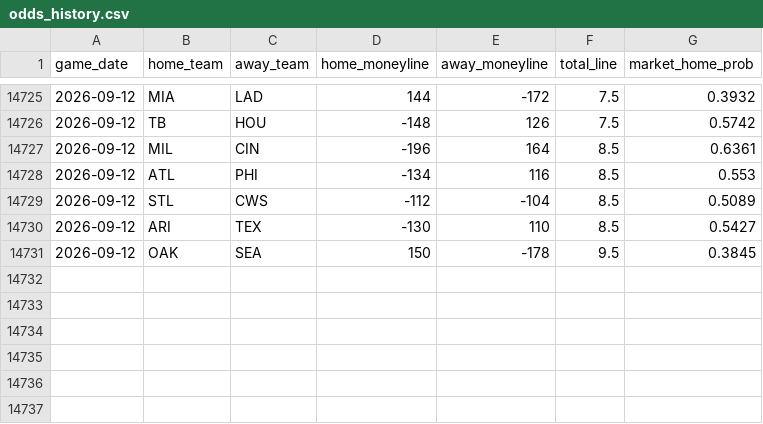
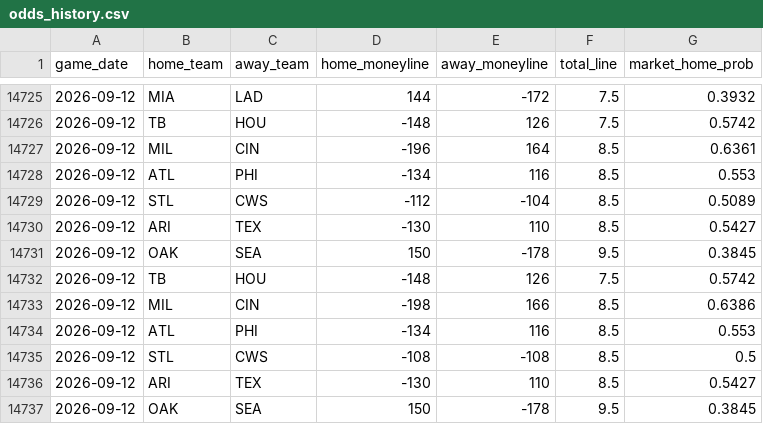
Before and after one commit to gigadon/Thats-Baseball, a CSV file: data/odds_history.csv, drawn as a sheet; only a part is shown, gaps mark what is left out.

```diff
--- a/data/odds_history.csv
+++ b/data/odds_history.csv
@@ -14731 +14731,7 @@ game_date,home_team,away_team,home_moneyline,away_moneyline,total_line,market_ho
 2026-09-12,OAK,SEA,150,-178,9.5,0.3845
+2026-09-12,TB,HOU,-148,126,7.5,0.5742
+2026-09-12,MIL,CIN,-198,166,8.5,0.6386
+2026-09-12,ATL,PHI,-134,116,8.5,0.553
+2026-09-12,STL,CWS,-108,-108,8.5,0.5
+2026-09-12,ARI,TEX,-130,110,8.5,0.5427
+2026-09-12,OAK,SEA,150,-178,9.5,0.3845
```
Also changed, not shown: 3 other files.
